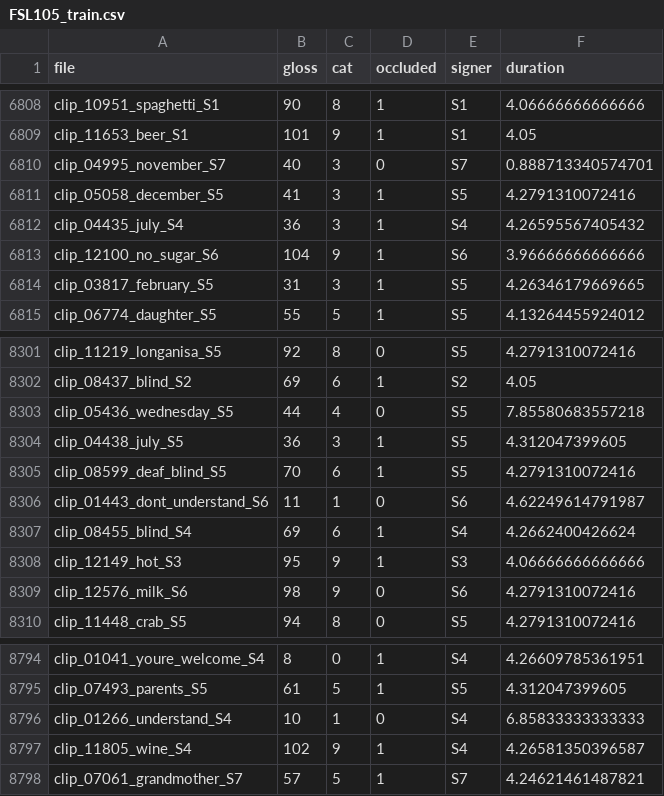
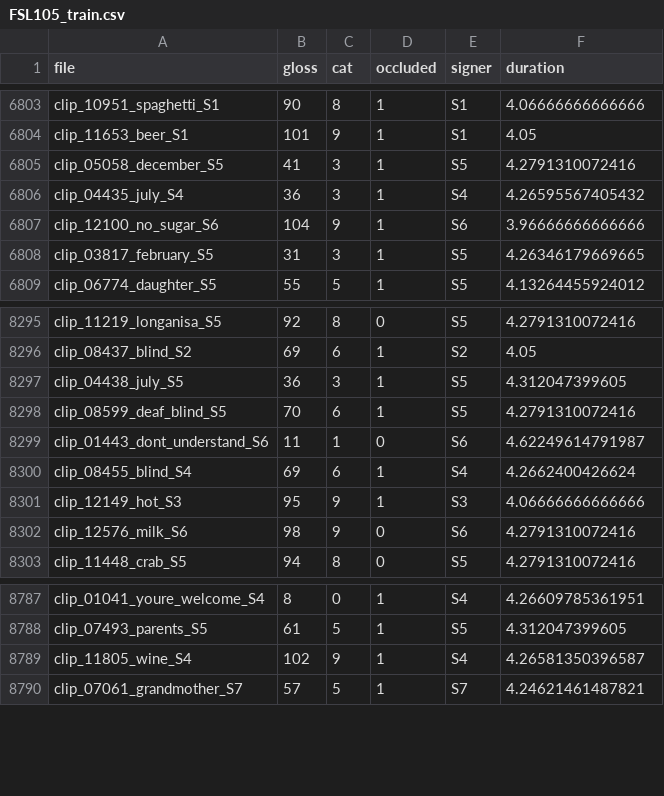
Before and after one commit to jeipab/fslr-transformer-vs-iv3gru, a CSV file: data/processed/FSL105_train.csv, drawn as a sheet; only a part is shown, gaps mark what is left out; the diff covers the shown part only.

Commit message:
Remove unused clips from training and validation datasets to streamline data processing and improve model training efficiency.

```diff
--- a/data/processed/FSL105_train.csv
+++ b/data/processed/FSL105_train.csv
@@ -6809,3 +6804,2 @@ clip_10951_spaghetti_S1,90,8,1,S1,4.06666666666666
 clip_11653_beer_S1,101,9,1,S1,4.05
-clip_04995_november_S7,40,3,0,S7,0.888713340574701
 clip_05058_december_S5,41,3,1,S5,4.2791310072416
@@ -8302,3 +8296,2 @@ clip_11219_longanisa_S5,92,8,0,S5,4.2791310072416
 clip_08437_blind_S2,69,6,1,S2,4.05
-clip_05436_wednesday_S5,44,4,0,S5,7.85580683557218
 clip_04438_july_S5,36,3,1,S5,4.312047399605
@@ -8795,3 +8788,2 @@ clip_01041_youre_welcome_S4,8,0,1,S4,4.26609785361951
 clip_07493_parents_S5,61,5,1,S5,4.312047399605
-clip_01266_understand_S4,10,1,0,S4,6.85833333333333
 clip_11805_wine_S4,102,9,1,S4,4.26581350396587
```
Also changed, not shown: 5 removed rows elsewhere in this file, data/processed/FSL105_val.csv.
